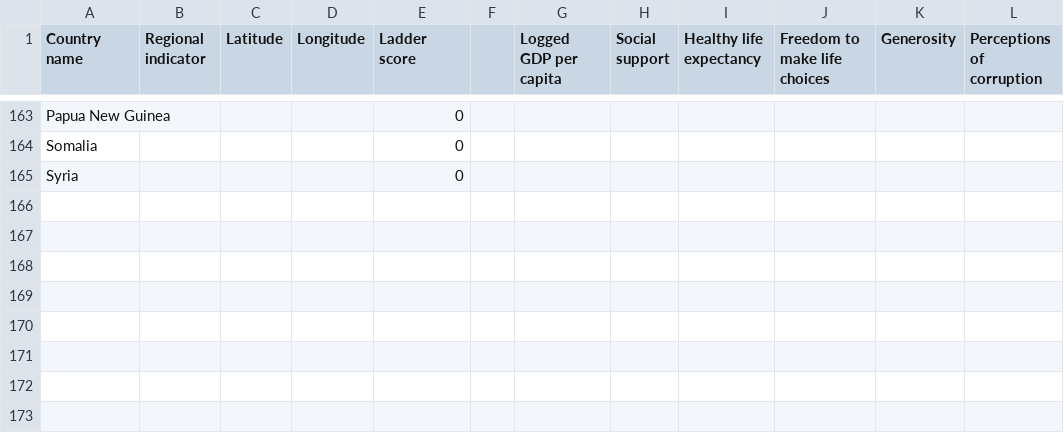
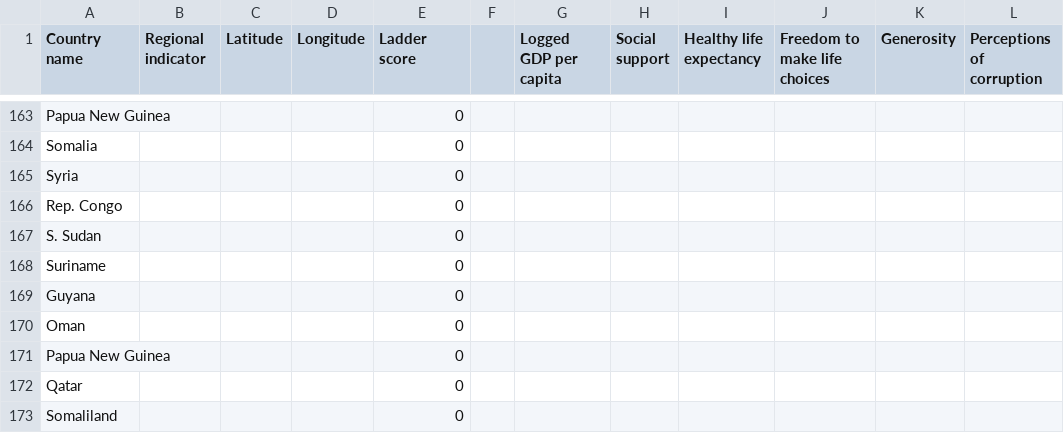
Before and after one commit to belinda-chan/Assignment-Draft, a CSV file: World Happiness Index.csv, drawn as a sheet; only a part is shown, gaps mark what is left out.

Commit message:
Add files via upload

```diff
--- a/World Happiness Index.csv
+++ b/World Happiness Index.csv
@@ -165 +165,9 @@ Somalia,,,,0,,,,,,,
 Syria,,,,0,,,,,,,
+Rep. Congo,,,,0,,,,,,,
+S. Sudan,,,,0,,,,,,,
+Suriname,,,,0,,,,,,,
+Guyana,,,,0,,,,,,,
+Oman,,,,0,,,,,,,
+Papua New Guinea,,,,0,,,,,,,
+Qatar,,,,0,,,,,,,
+Somaliland,,,,0,,,,,,,
```
